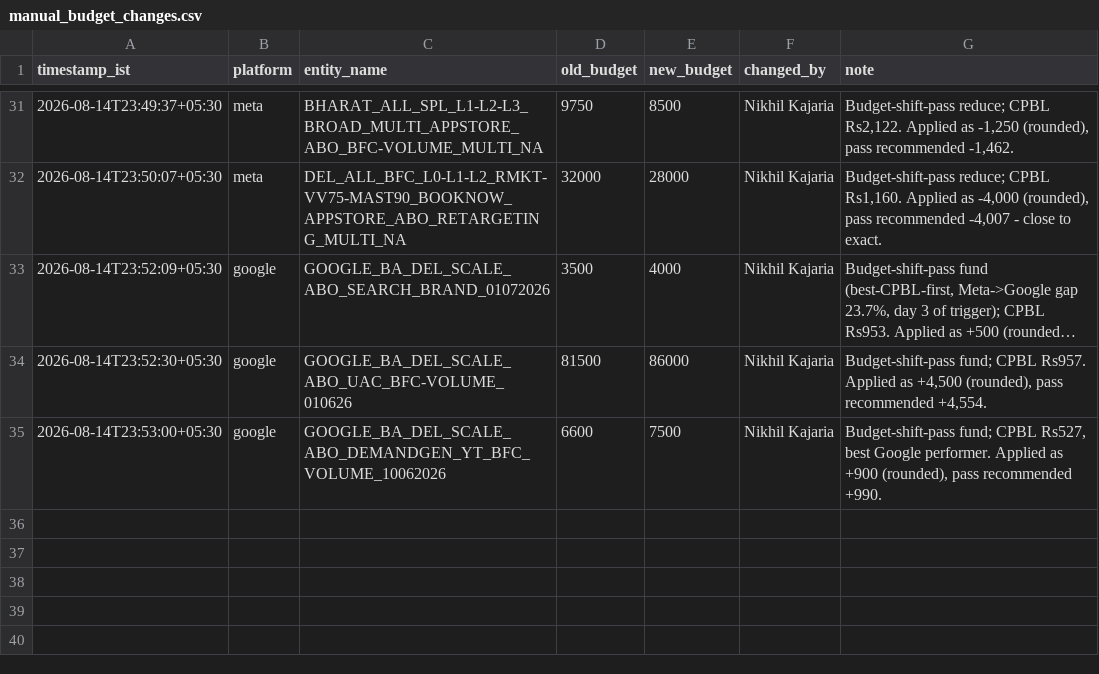
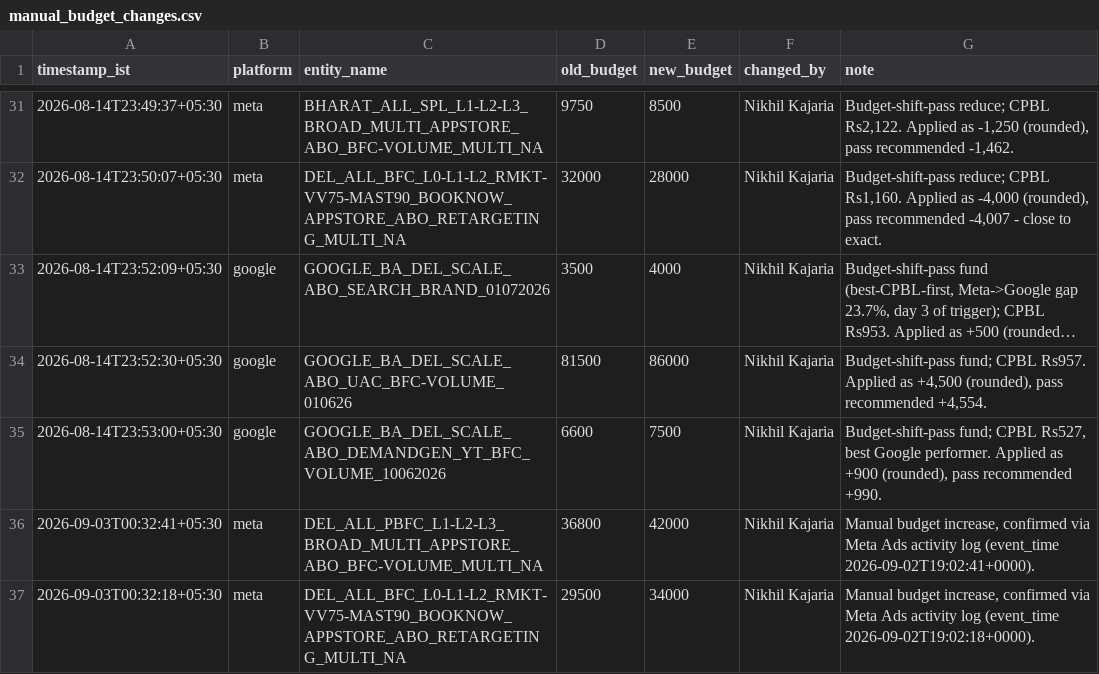
Before and after one commit to nikhilkajaria/wiom-rule-pass, a CSV file: manual_budget_changes.csv, drawn as a sheet; only a part is shown, gaps mark what is left out; long unchanged cells end in …; the diff names each change by its address in the sheet, - before the commit and + after, or states it on an @@ line.

Commit message:
Log manual budget increase: PBFC +5200, Retargeting +4500
Confirmed via Meta Ads activity log (event_time 2026-09-02T19:02 UTC =
2026-09-03 00:32 IST) - exact match to Nikhil's chat-announced timing.

```diff
--- a/manual_budget_changes.csv
+++ b/manual_budget_changes.csv
+row 36: 2026-09-03T00:32:41+05:30 | meta | DEL_ALL_PBFC_L1-L2-L3_BROAD_MULTI_APPSTORE_ABO_BFC-VOLUME_MULTI_NA | 36800 | 42000 | Nikhil Kajaria | Manual budget increase, confirmed via Meta Ads activity log (event_time 2026-09-02T19:02:41+0000).
+row 37: 2026-09-03T00:32:18+05:30 | meta | DEL_ALL_BFC_L0-L1-L2_RMKT-VV75-MAST90_BOOKNOW_APPSTORE_ABO_RETARGETING_MULTI_NA | 29500 | 34000 | Nikhil Kajaria | Manual budget increase, confirmed via Meta Ads activity log (event_time 2026-09-02T19:02:18+0000).
```
